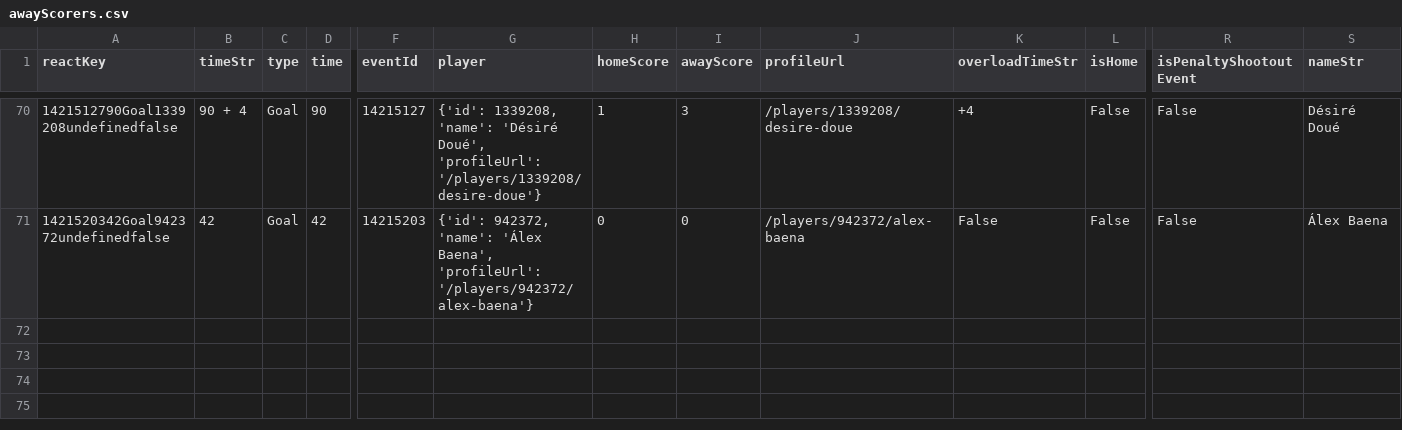
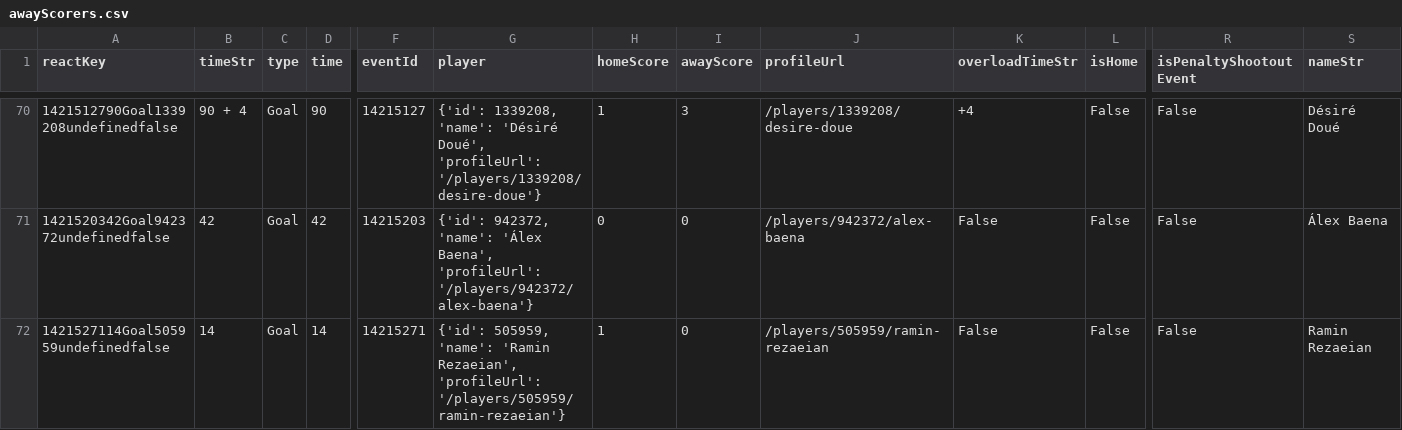
Before and after one commit to bolaxel/wcup26, a CSV file: goals/csv/awayScorers.csv, drawn as a sheet; only a part is shown, gaps mark what is left out; rows hold the shown columns only; the diff names each change by its address in the sheet, - before the commit and + after, or states it on an @@ line.

```diff
--- a/goals/csv/awayScorers.csv
+++ b/goals/csv/awayScorers.csv
+row 72: 1421527114Goal505959undefinedfalse | 14 | Goal | 14 | 14215271 | {'id': 505959, 'name': 'Ramin Rezaeian', 'profileUrl': '/players/505959/ramin-rezaeian'} | 1 | 0 | /players/505959/ramin-rezaeian | False | False | False | Ramin Rezaeian
```
Also changed, not shown: goals/csv/homeScorers.csv, matchStats/csv/fotmob_match_stats.csv, 4 other files.
